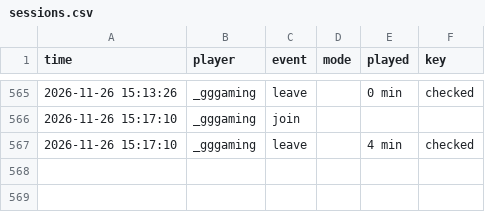
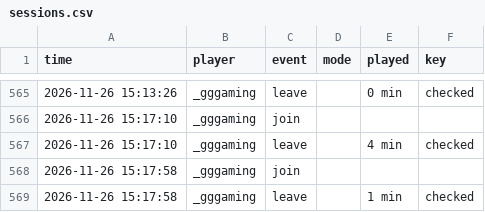
Before and after one commit to knuffiman/online-watch, a CSV file: sessions.csv, drawn as a sheet; only a part is shown, gaps mark what is left out; the diff names each change by its address in the sheet, - before the commit and + after, or states it on an @@ line.

```diff
--- a/sessions.csv
+++ b/sessions.csv
+row 568: 2026-11-26 15:17:58 | _gggaming | join
+row 569: 2026-11-26 15:17:58 | _gggaming | leave |  | 1 min | checked
```
Also changed, not shown: 1 other file.
